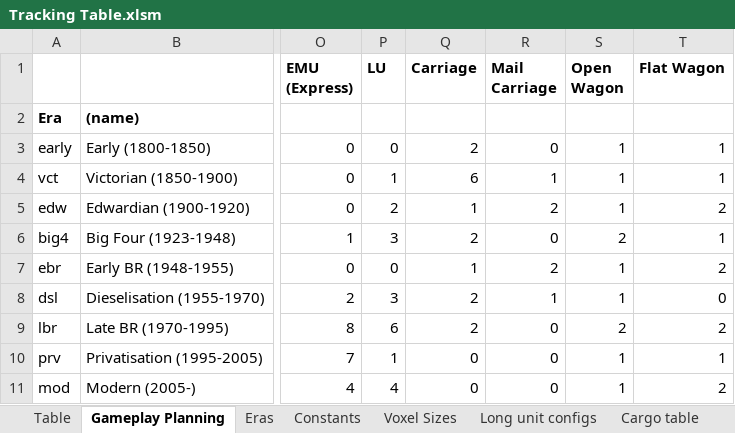
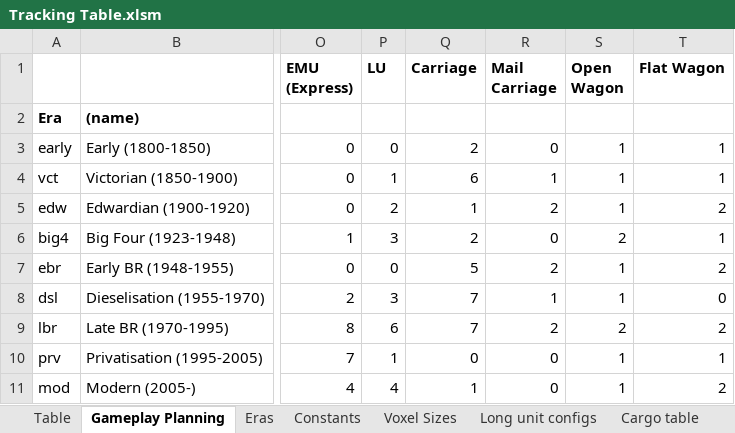
Before and after one commit to mattkimber/timberwolfs_trains, an Excel workbook: Tracking Table.xlsm, sheet Gameplay Planning, drawn as a sheet; only a part is shown, gaps mark what is left out; values as stored, in another font and other column widths than the file's, no borders; conditional formats not drawn; the diff names each change by its address in the sheet, - before the commit and + after, or states it on an @@ line.

Commit message:
add more carriage variety

```diff
--- a/Tracking Table.xlsm (sheet Gameplay Planning)
+++ b/Tracking Table.xlsm (sheet Gameplay Planning)
-Q7 (Carriage): 1
+Q7 (Carriage): 5
-Q8:Q9 (Carriage): 2
+Q8:Q9 (Carriage): 7
-R9 (Mail Carriage): 0
+R9 (Mail Carriage): 2
-Q11 (Carriage): 0
+Q11 (Carriage): 1
```
Also changed, not shown: sheet Table, formulas that keep their value, hidden cells, Community Tracking Table.xlsm, 36 other files.
